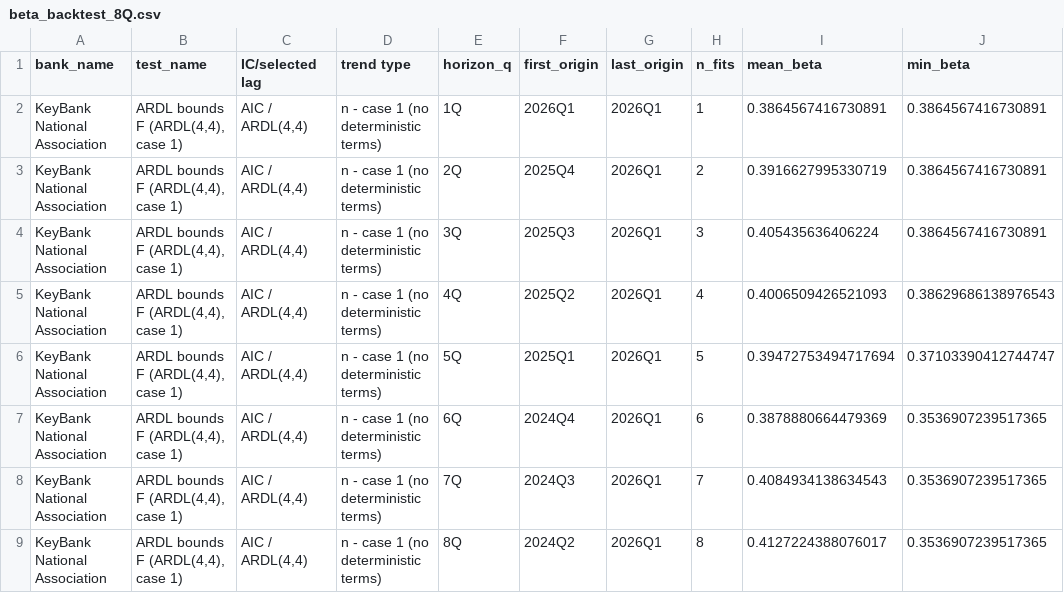
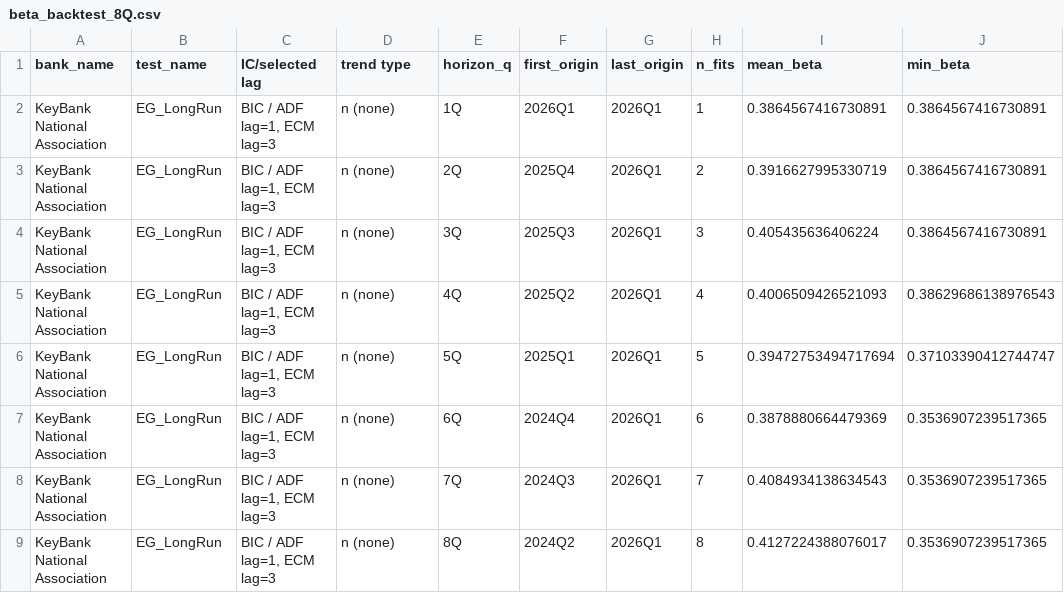
Before and after one commit to Panda5130/Deposit-Beta, a CSV file: Beta_Backtesting/output/KeyBank National Association/beta_backtest_8Q.csv, drawn as a sheet; only a part is shown; the diff names each change by its address in the sheet, - before the commit and + after, or states it on an @@ line.

```diff
--- a/Beta_Backtesting/output/KeyBank National Association/beta_backtest_8Q.csv
+++ b/Beta_Backtesting/output/KeyBank National Association/beta_backtest_8Q.csv
-B2:B9 (test_name): ARDL bounds F (ARDL(4,4), case 1)
+B2:B9 (test_name): EG_LongRun
-C2:C9 (IC/selected lag): AIC / ARDL(4,4)
+C2:C9 (IC/selected lag): BIC / ADF lag=1, ECM lag=3
-D2:D9 (trend type): n - case 1 (no deterministic terms)
+D2:D9 (trend type): n (none)
```
Also changed, not shown: Beta_Backtesting/output/KeyBank National Association/beta_backtest_origins_8Q.csv, Beta_Backtesting/output/beta_backtest_summary_8Q.csv, 38 other files.
